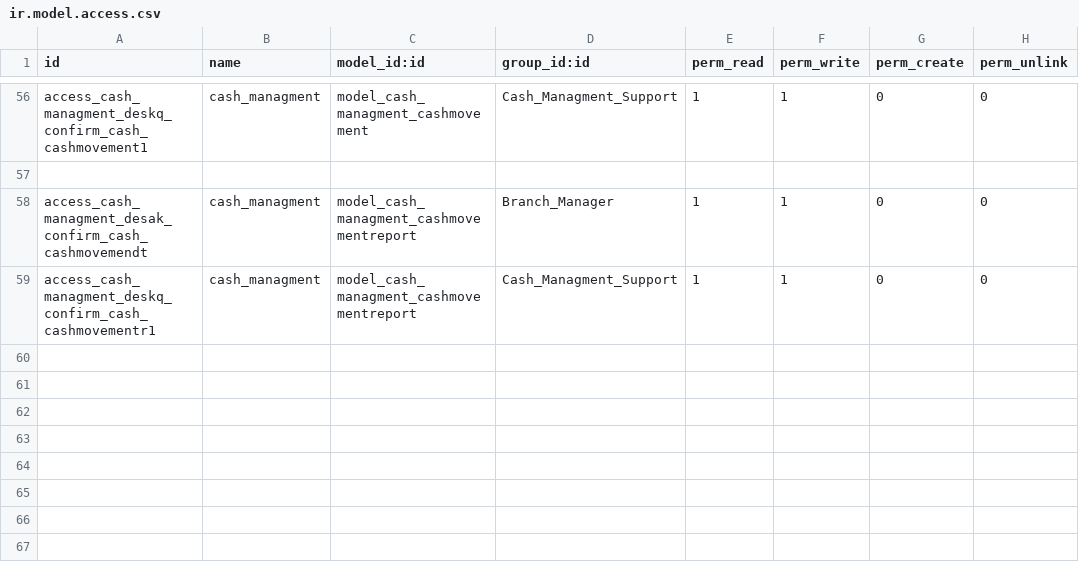
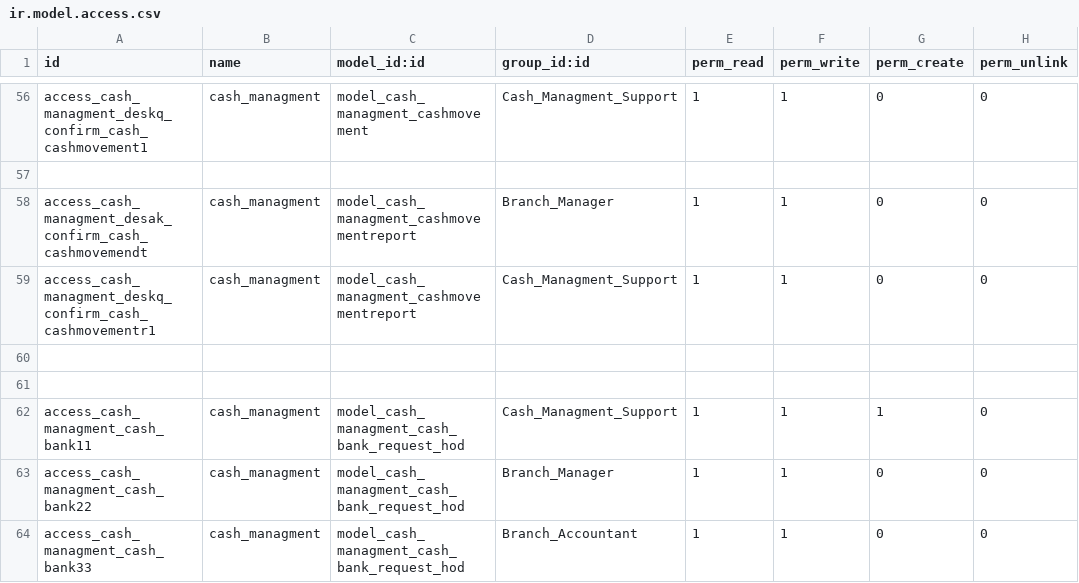
Before and after one commit to kluz116/cash_managment, a CSV file: security/ir.model.access.csv, drawn as a sheet; only a part is shown, gaps mark what is left out; the diff names each change by its address in the sheet, - before the commit and + after, or states it on an @@ line.

Commit message:
updates to include cash banking for HOD

```diff
--- a/security/ir.model.access.csv
+++ b/security/ir.model.access.csv
+row 60: (empty)
+row 61: (empty)
+row 62: access_cash_managment_cash_bank11 | cash_managment | model_cash_managment_cash_bank_request_hod | Cash_Managment_Support | 1 | 1 | 1 | 0
+row 63: access_cash_managment_cash_bank22 | cash_managment | model_cash_managment_cash_bank_request_hod | Branch_Manager | 1 | 1 | 0 | 0
+row 64: access_cash_managment_cash_bank33 | cash_managment | model_cash_managment_cash_bank_request_hod | Branch_Accountant | 1 | 1 | 0 | 0
```
Also changed, not shown: 3 other files.
